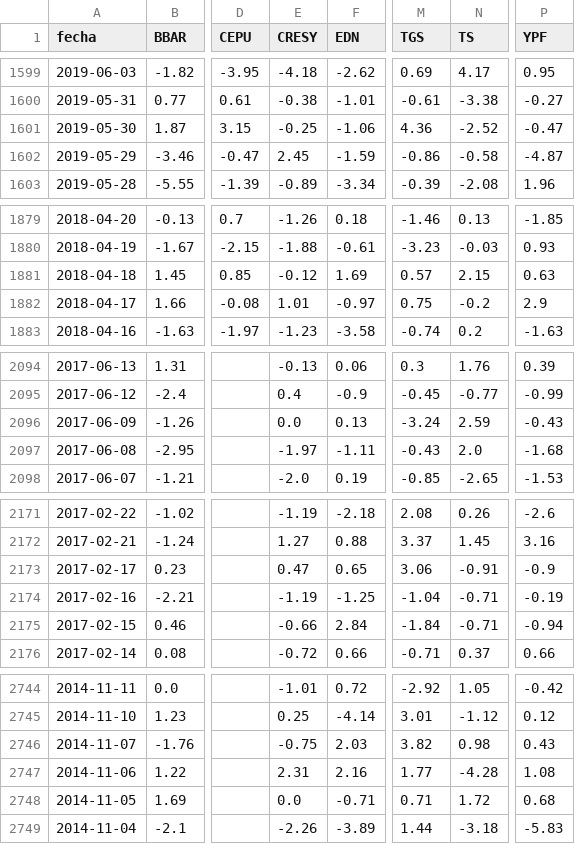
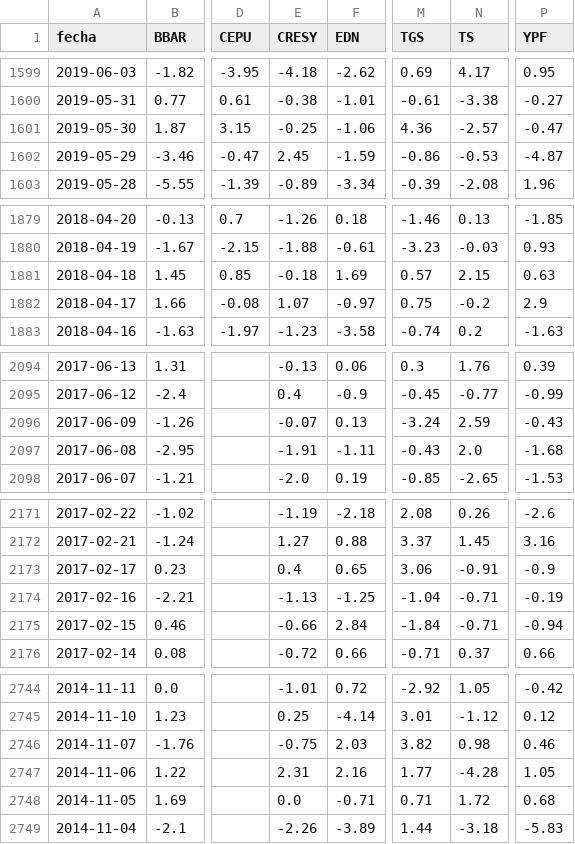
Before and after one commit to jesusrobles824/bases-de-datos, a CSV file: ADRs_variacion_porcentual_diaria.csv, drawn as a sheet; only a part is shown, gaps mark what is left out; the diff covers the shown part only; the diff names each change by its address in the sheet, - before the commit and + after, or states it on an @@ line.

```diff
--- a/ADRs_variacion_porcentual_diaria.csv
+++ b/ADRs_variacion_porcentual_diaria.csv
-N1601 (TS): -2.52
+N1601 (TS): -2.57
-N1602 (TS): -0.58
+N1602 (TS): -0.53
-E1881 (CRESY): -0.12
+E1881 (CRESY): -0.18
-E1882 (CRESY): 1.01
+E1882 (CRESY): 1.07
-E2096 (CRESY): 0.0
+E2096 (CRESY): -0.07
-E2097 (CRESY): -1.97
+E2097 (CRESY): -1.91
-E2173 (CRESY): 0.47
+E2173 (CRESY): 0.4
-E2174 (CRESY): -1.19
+E2174 (CRESY): -1.13
-P2746 (YPF): 0.43
+P2746 (YPF): 0.46
-P2747 (YPF): 1.08
+P2747 (YPF): 1.05
```
Also changed, not shown: 4 edited cells elsewhere in this file, ADRs_Precios.csv, Principales_Tasas_de_Interés.csv.
